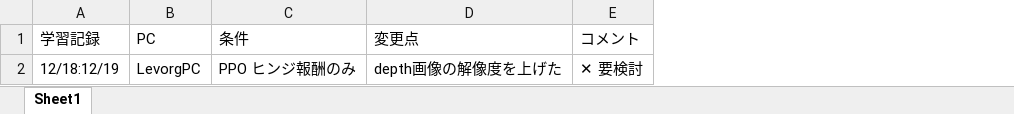
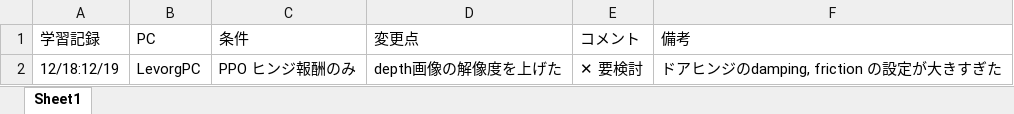
Before and after one commit to RyoseiKanekoTUS/IsaacGymEnvs, an Excel workbook: rl_data/学習記録.xlsx, sheet Sheet1, drawn as a sheet; values as stored, in another font and other column widths than the file's, no borders; the diff names each change by its address in the sheet, - before the commit and + after, or states it on an @@ line.

Commit message:
minor change

```diff
--- a/rl_data/学習記録.xlsx (sheet Sheet1)
+++ b/rl_data/学習記録.xlsx (sheet Sheet1)
+column F (備考), row 2: ドアヒンジのdamping, friction の設定が大きすぎた
```
